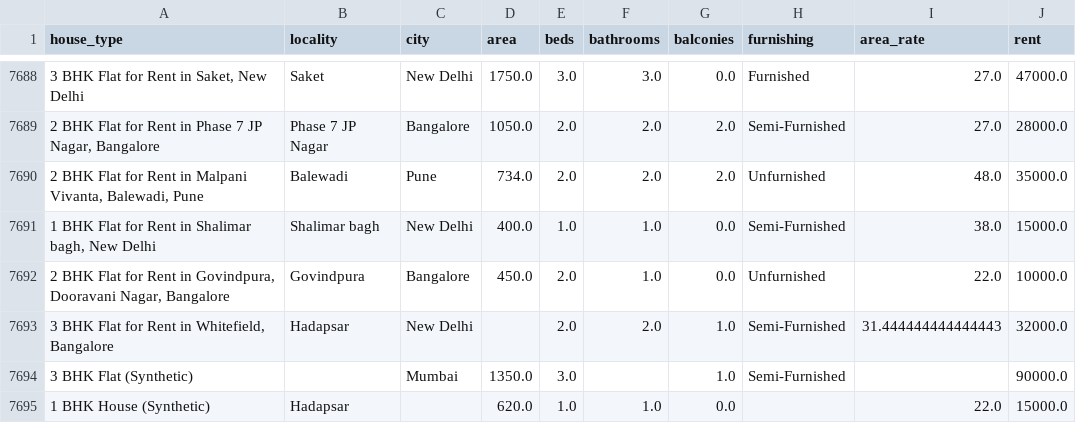
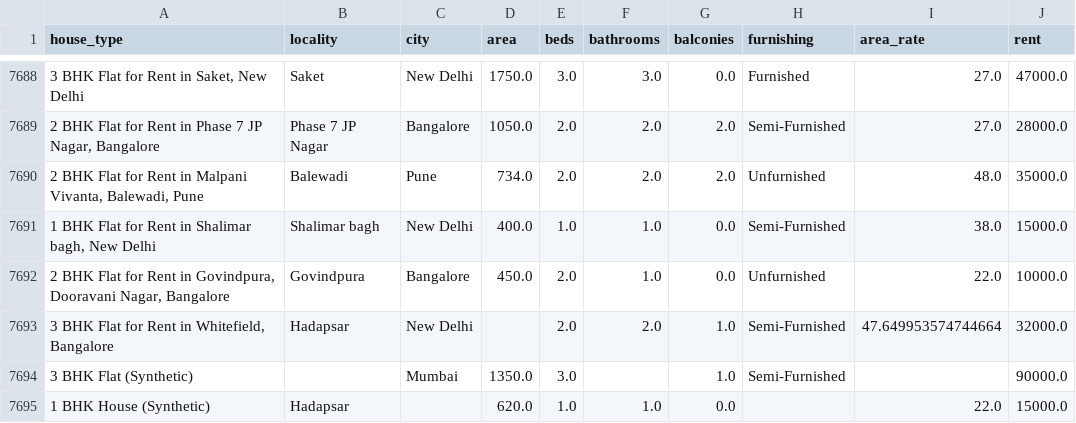
Before and after one commit to nvishnuprasad/ml-learning, a CSV file: regression/data/cities_magicbricks_rental_prices.csv, drawn as a sheet; only a part is shown, gaps mark what is left out.

```diff
--- a/regression/data/cities_magicbricks_rental_prices.csv
+++ b/regression/data/cities_magicbricks_rental_prices.csv
@@ -7692,3 +7692,3 @@ house_type,locality,city,area,beds,bathrooms,balconies,furnishing,area_rate,rent
 "2 BHK Flat for Rent in Govindpura, Dooravani Nagar, Bangalore",Govindpura,Bangalore,450.0,2.0,1.0,0.0,Unfurnished,22.0,10000.0
-"3 BHK Flat for Rent in Whitefield, Bangalore",Hadapsar,New Delhi,,2.0,2.0,1.0,Semi-Furnished,31.444444444444443,32000.0
+"3 BHK Flat for Rent in Whitefield, Bangalore",Hadapsar,New Delhi,,2.0,2.0,1.0,Semi-Furnished,47.649953574744664,32000.0
 3 BHK Flat (Synthetic),,Mumbai,1350.0,3.0,,1.0,Semi-Furnished,,90000.0
```
Also changed, not shown: 1 other file.
